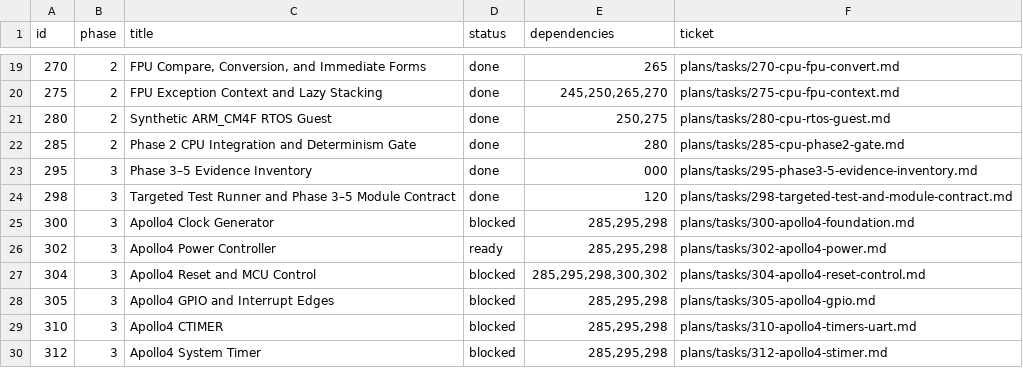
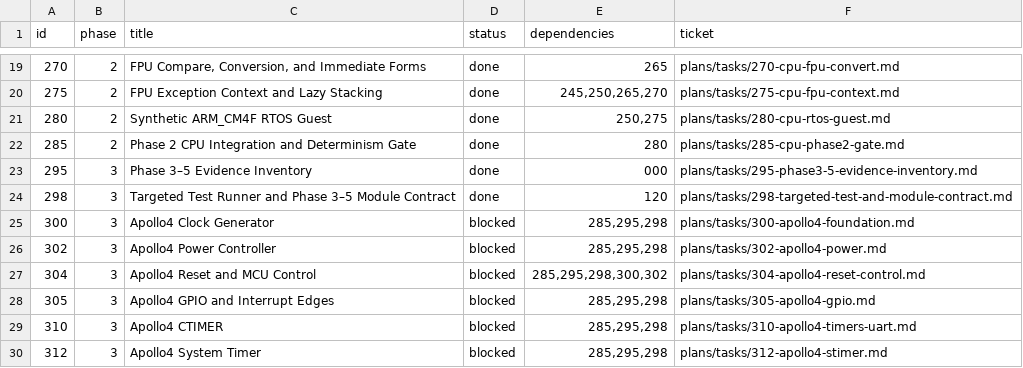
Before and after one commit to palmsnipe/suunto-emu, a TSV file: plans/index.tsv, drawn as a sheet; only a part is shown, gaps mark what is left out.

```diff
--- a/plans/index.tsv
+++ b/plans/index.tsv
@@ -25,3 +25,3 @@ id	phase	title	status	dependencies	ticket
 300	3	Apollo4 Clock Generator	blocked	285,295,298	plans/tasks/300-apollo4-foundation.md
-302	3	Apollo4 Power Controller	ready	285,295,298	plans/tasks/302-apollo4-power.md
+302	3	Apollo4 Power Controller	blocked	285,295,298	plans/tasks/302-apollo4-power.md
 304	3	Apollo4 Reset and MCU Control	blocked	285,295,298,300,302	plans/tasks/304-apollo4-reset-control.md
```
Also changed, not shown: plans/evidence/phase3-5.tsv, 1 other file.
